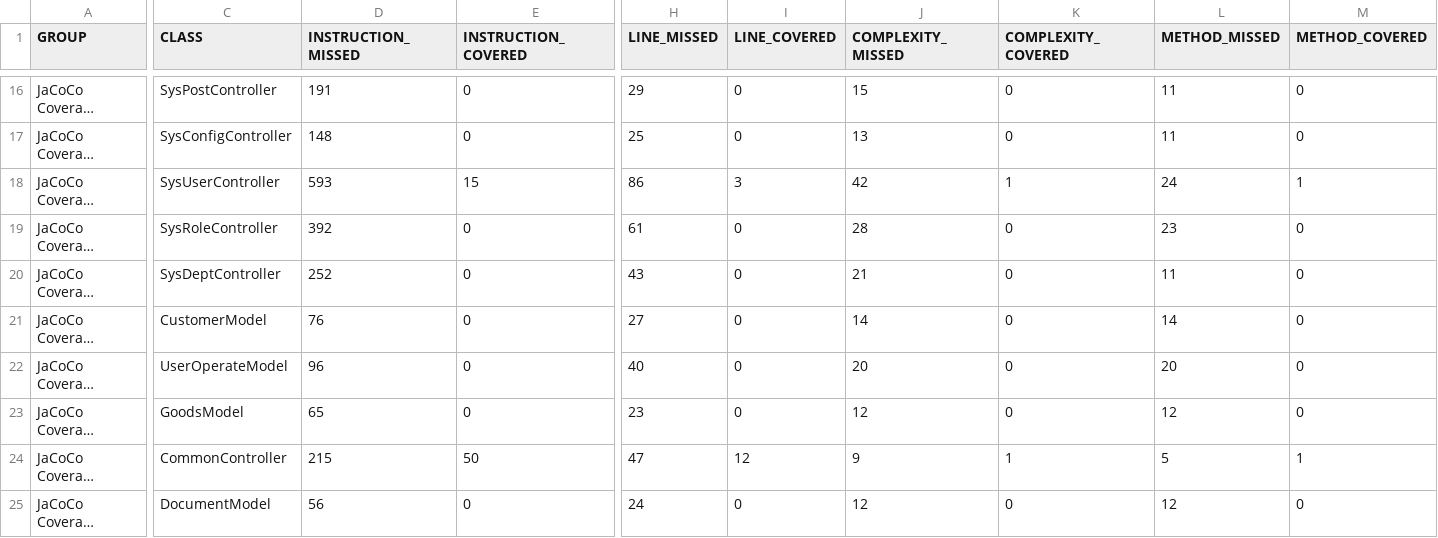
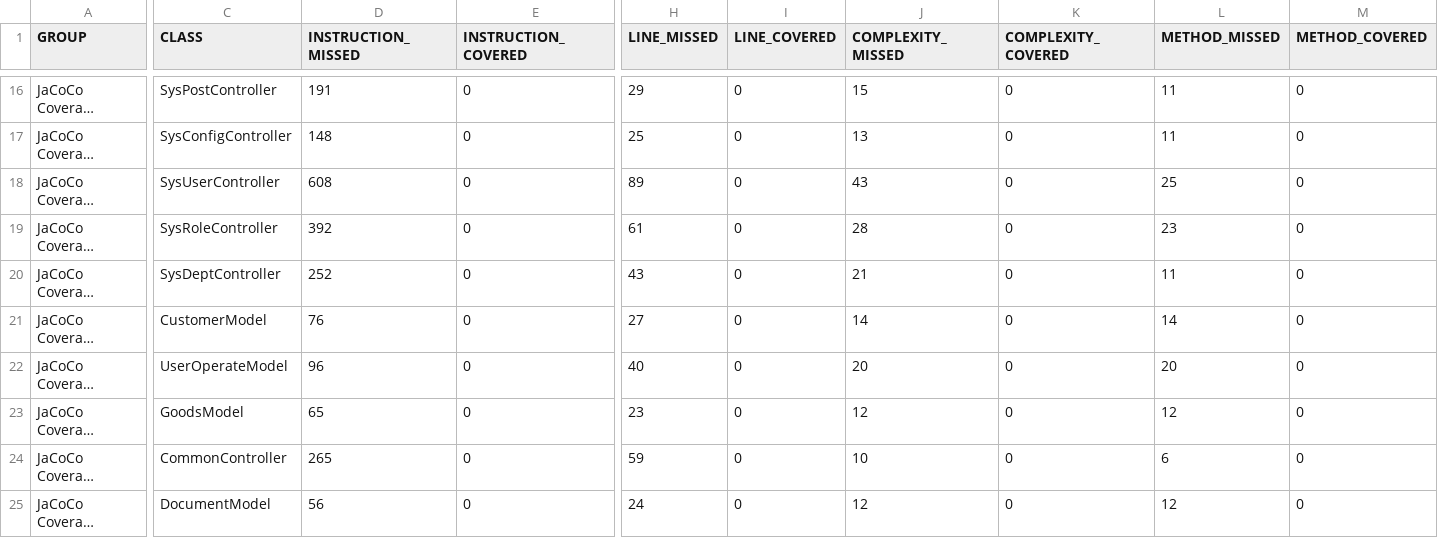
Before and after one commit to github653224/jacoco_report_service, a CSV file: jacoco/jacoco.csv, drawn as a sheet; only a part is shown, gaps mark what is left out; long unchanged cells end in …; the diff covers the shown part only; the diff names each change by its address in the sheet, - before the commit and + after, or states it on an @@ line.

```diff
--- a/jacoco/jacoco.csv
+++ b/jacoco/jacoco.csv
-D18 (INSTRUCTION_MISSED): 593
+D18 (INSTRUCTION_MISSED): 608
-E18 (INSTRUCTION_COVERED): 15
+E18 (INSTRUCTION_COVERED): 0
-H18 (LINE_MISSED): 86
+H18 (LINE_MISSED): 89
-I18 (LINE_COVERED): 3
+I18 (LINE_COVERED): 0
-J18 (COMPLEXITY_MISSED): 42
+J18 (COMPLEXITY_MISSED): 43
-K18 (COMPLEXITY_COVERED): 1
+K18 (COMPLEXITY_COVERED): 0
-L18 (METHOD_MISSED): 24
+L18 (METHOD_MISSED): 25
-M18 (METHOD_COVERED): 1
+M18 (METHOD_COVERED): 0
-D24 (INSTRUCTION_MISSED): 215
+D24 (INSTRUCTION_MISSED): 265
-E24 (INSTRUCTION_COVERED): 50
+E24 (INSTRUCTION_COVERED): 0
-H24 (LINE_MISSED): 47
+H24 (LINE_MISSED): 59
-I24 (LINE_COVERED): 12
+I24 (LINE_COVERED): 0
-J24 (COMPLEXITY_MISSED): 9
+J24 (COMPLEXITY_MISSED): 10
-K24 (COMPLEXITY_COVERED): 1
+K24 (COMPLEXITY_COVERED): 0
-L24 (METHOD_MISSED): 5
+L24 (METHOD_MISSED): 6
-M24 (METHOD_COVERED): 1
+M24 (METHOD_COVERED): 0
```
Also changed, not shown: 2 edited cells elsewhere in this file, 14 other files.
